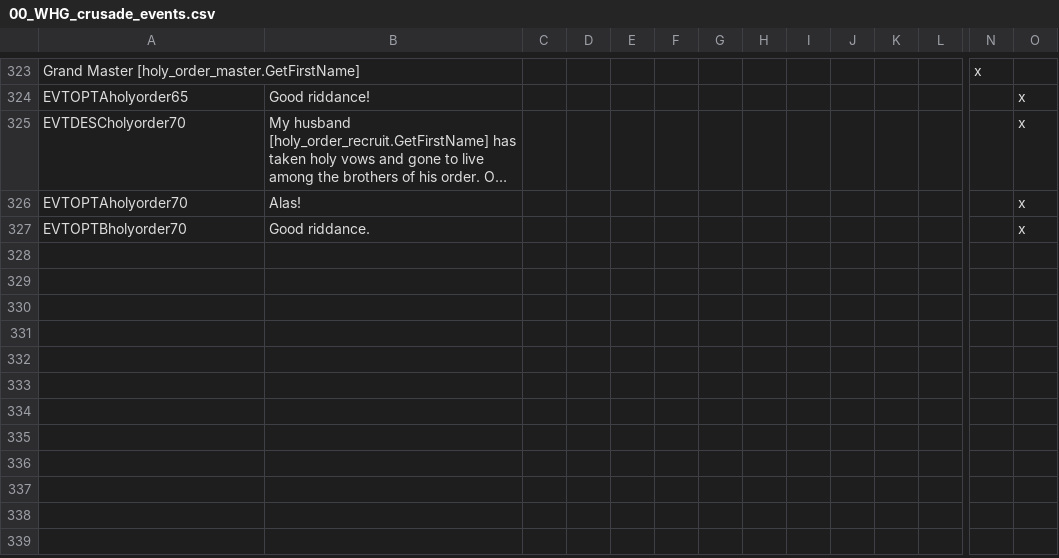
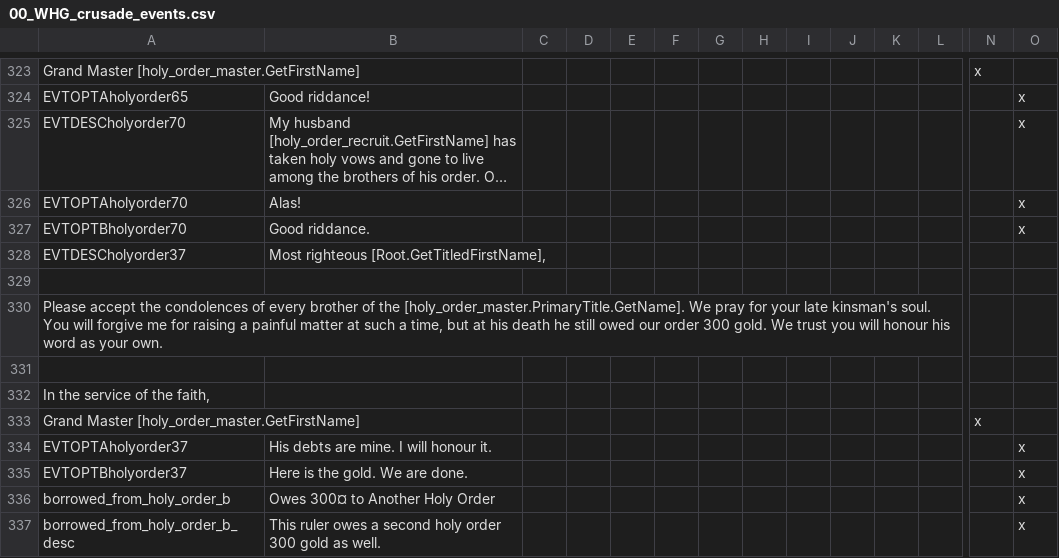
Before and after one commit to Komioski/WH-Geheimnisnacht, a CSV file: localisation/00_WHG_crusade_events.csv, drawn as a sheet; only a part is shown, gaps mark what is left out; long unchanged cells end in …; rows hold the shown columns only; the diff names each change by its address in the sheet, - before the commit and + after, or states it on an @@ line.

```diff
--- a/localisation/00_WHG_crusade_events.csv
+++ b/localisation/00_WHG_crusade_events.csv
+row 328: EVTDESCholyorder37 | Most righteous [Root.GetTitledFirstName],
+row 329: (empty)
+row 330: Please accept the condolences of every brother of the [holy_order_master.PrimaryTitle.GetName]. We pray for your late kinsman's soul. You will forgive me for raising a painful matter at such a time, but at his death he still owed our order 300 gold. We trust you will honour his word as your own.
+row 331: (empty)
+row 332: In the service of the faith,
+row 333: Grand Master [holy_order_master.GetFirstName] |  |  |  |  |  |  |  |  |  |  |  | x
+row 334: EVTOPTAholyorder37 | His debts are mine. I will honour it. |  |  |  |  |  |  |  |  |  |  |  | x
+row 335: EVTOPTBholyorder37 | Here is the gold. We are done. |  |  |  |  |  |  |  |  |  |  |  | x
+row 336: borrowed_from_holy_order_b | Owes 300¤ to Another Holy Order |  |  |  |  |  |  |  |  |  |  |  | x
+row 337: borrowed_from_holy_order_b_desc | This ruler owes a second holy order 300 gold as well. |  |  |  |  |  |  |  |  |  |  |  | x
```
Also changed, not shown: 8 other files.
